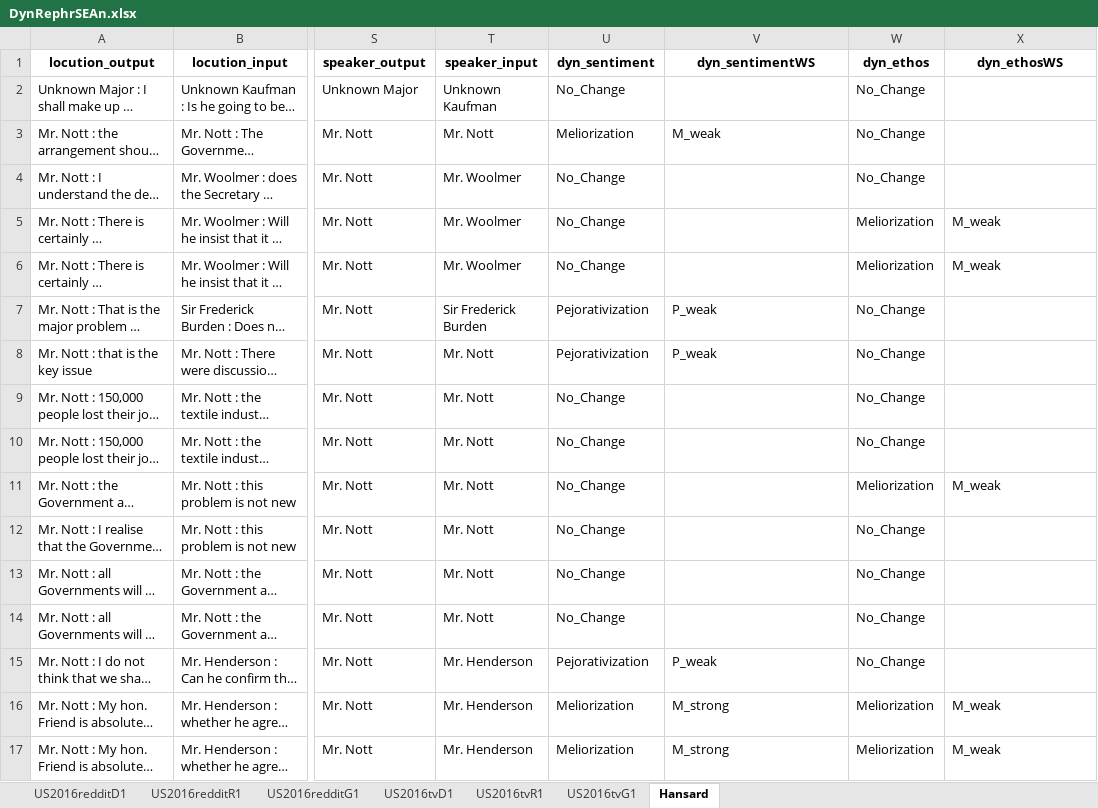
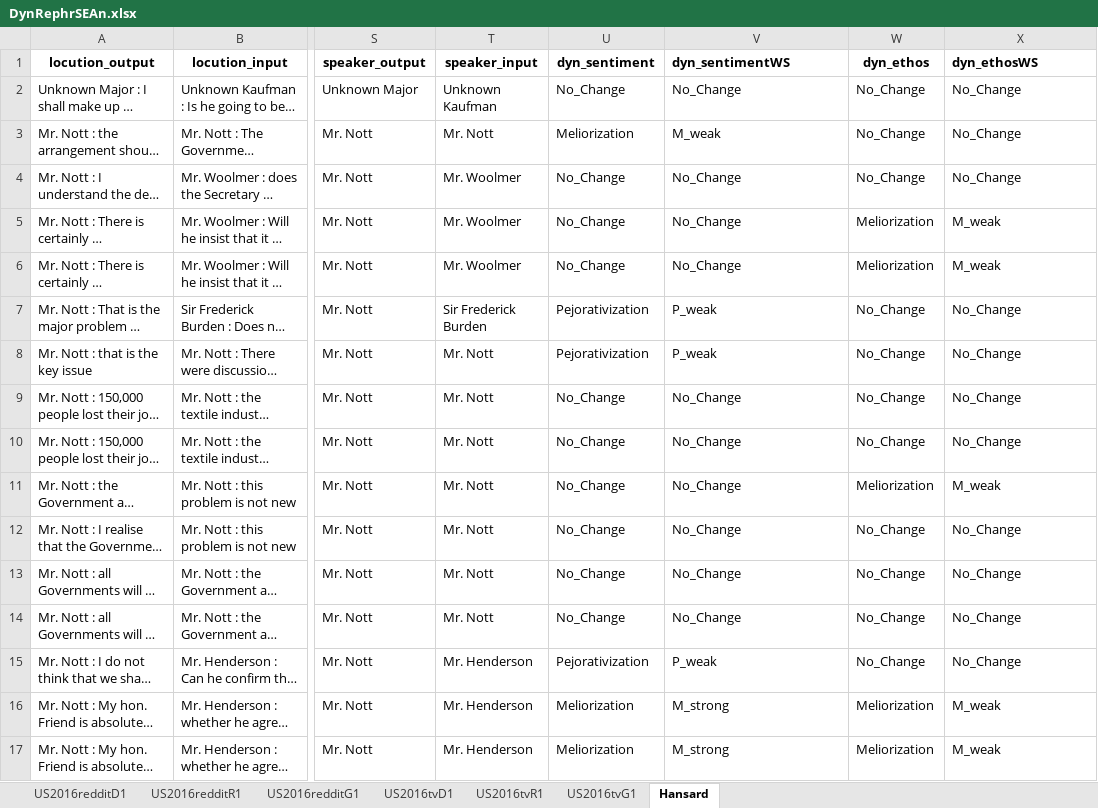
Before and after one commit to kaatkaa/DynRephrEAn, an Excel workbook: data_xlsx/DynRephrSEAn.xlsx, sheet Hansard, drawn as a sheet; only a part is shown, gaps mark what is left out; long unchanged cells end in …; values as stored, in another font and other column widths than the file's, no borders; the diff covers the shown part only; the diff names each change by its address in the sheet, - before the commit and + after, or states it on an @@ line.

```diff
--- a/data_xlsx/DynRephrSEAn.xlsx (sheet Hansard)
+++ b/data_xlsx/DynRephrSEAn.xlsx (sheet Hansard)
-V1 alignment: center
+V1 alignment: left
-X1 alignment: center
+X1 alignment: left
-V2 (dyn_sentimentWS): (empty)
+V2 (dyn_sentimentWS): No_Change
-X2:X4 (dyn_ethosWS): (empty)
+X2:X4 (dyn_ethosWS): No_Change
-V4:V6 (dyn_sentimentWS): (empty)
+V4:V6 (dyn_sentimentWS): No_Change
-X7:X10 (dyn_ethosWS): (empty)
+X7:X10 (dyn_ethosWS): No_Change
-V9:V14 (dyn_sentimentWS): (empty)
+V9:V14 (dyn_sentimentWS): No_Change
-X12:X15 (dyn_ethosWS): (empty)
+X12:X15 (dyn_ethosWS): No_Change
```
Also changed, not shown: 1050 edited cells elsewhere in this sheet, sheet US2016tvG1, sheet US2016tvR1, sheet US2016redditG1, sheet US2016redditD1, sheet US2016redditR1, sheet US2016tvD1, 3 other files.
